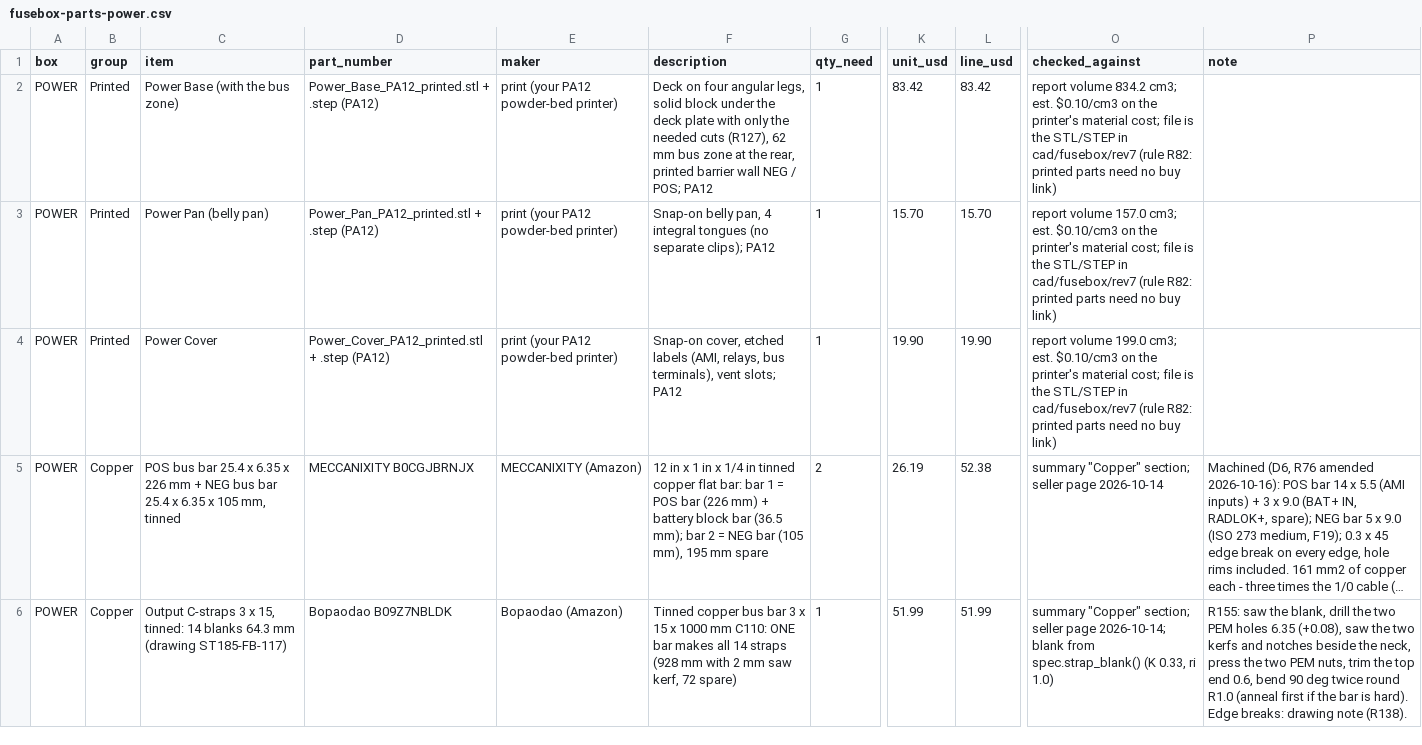
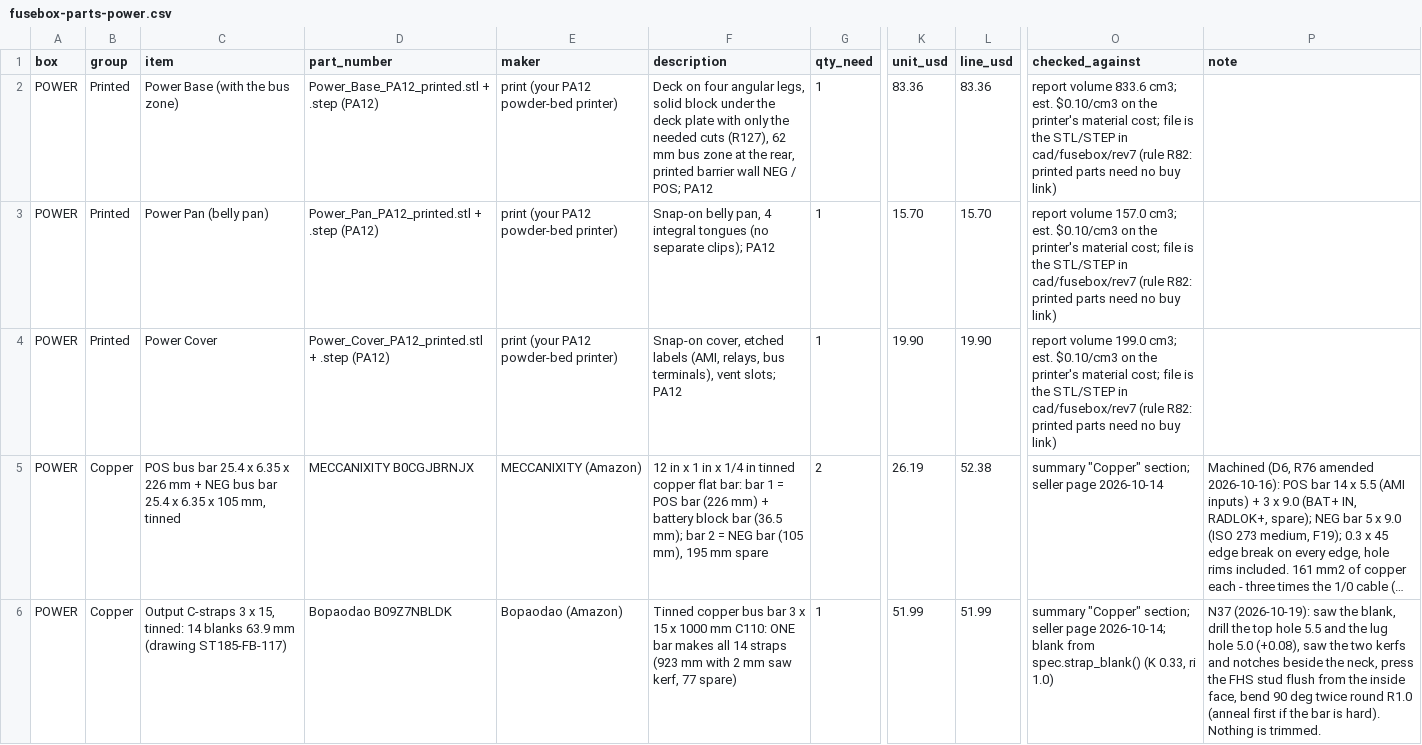
Before and after one commit to living-relation/st185-link-ecu-config, a CSV file: cad/fusebox/rev7/fusebox-parts-power.csv, drawn as a sheet; only a part is shown, gaps mark what is left out; long unchanged cells end in …; the diff covers the shown part only; the diff names each change by its address in the sheet, - before the commit and + after, or states it on an @@ line.

```diff
--- a/cad/fusebox/rev7/fusebox-parts-power.csv
+++ b/cad/fusebox/rev7/fusebox-parts-power.csv
-K2 (unit_usd): 83.42
+K2 (unit_usd): 83.36
-L2 (line_usd): 83.42
+L2 (line_usd): 83.36
-O2 (checked_against): report volume 834.2 cm3; est.…
+O2 (checked_against): report volume 833.6 cm3; est.…
-C6 (item): …14 blanks 64.3 mm (drawing…
+C6 (item): …14 blanks 63.9 mm (drawing…
-F6 (description): …14 straps (928 mm with 2 mm saw kerf, 72 spare)
+F6 (description): …14 straps (923 mm with 2 mm saw kerf, 77 spare)
-P6 (note): R155: saw the blank, drill the two PEM holes 6.35 (+0.08), saw the two kerfs and notches beside the neck, press the two PEM nuts, trim the top end 0.6, bend 90 deg twice round R1.0 (anneal first if the bar is hard). Edge breaks: drawing note (R138).
+P6 (note): N37 (2026-10-19): saw the blank, drill the top hole 5.5 and the lug hole 5.0 (+0.08), saw the two kerfs and notches beside the neck, press the FHS stud flush from the inside face, bend 90 deg twice round R1.0 (anneal first if the bar is hard). Nothing is trimmed.
```
Also changed, not shown: 3 added rows, 1 removed row and 12 edited cells elsewhere in this file, 17 other files.
